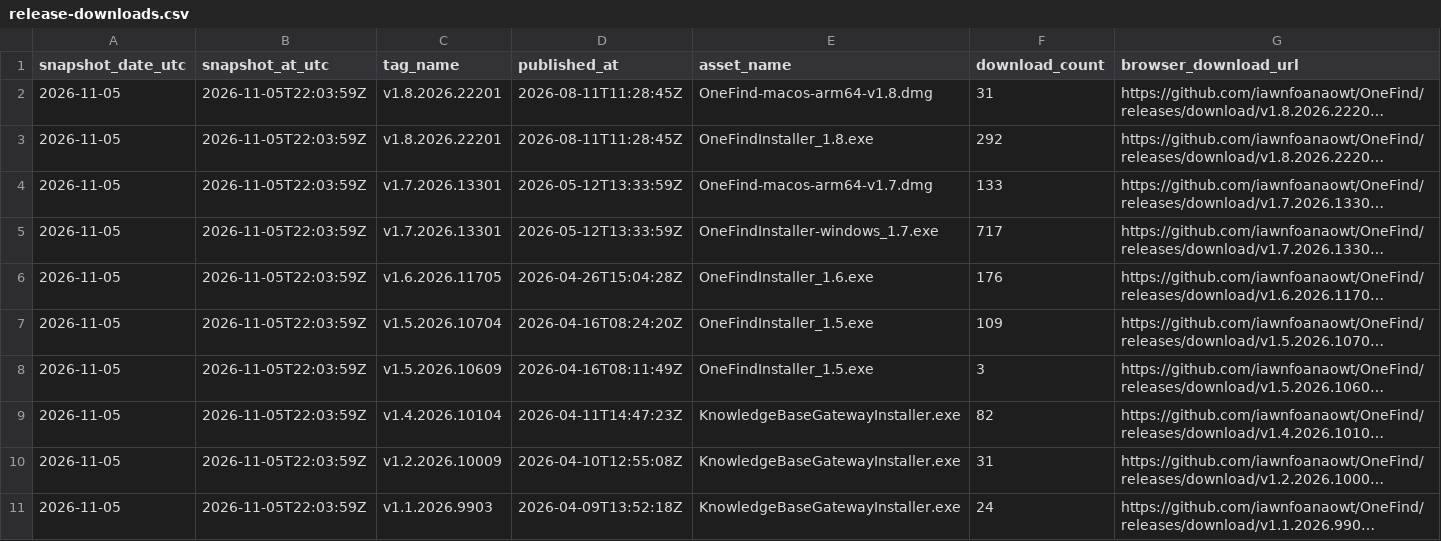
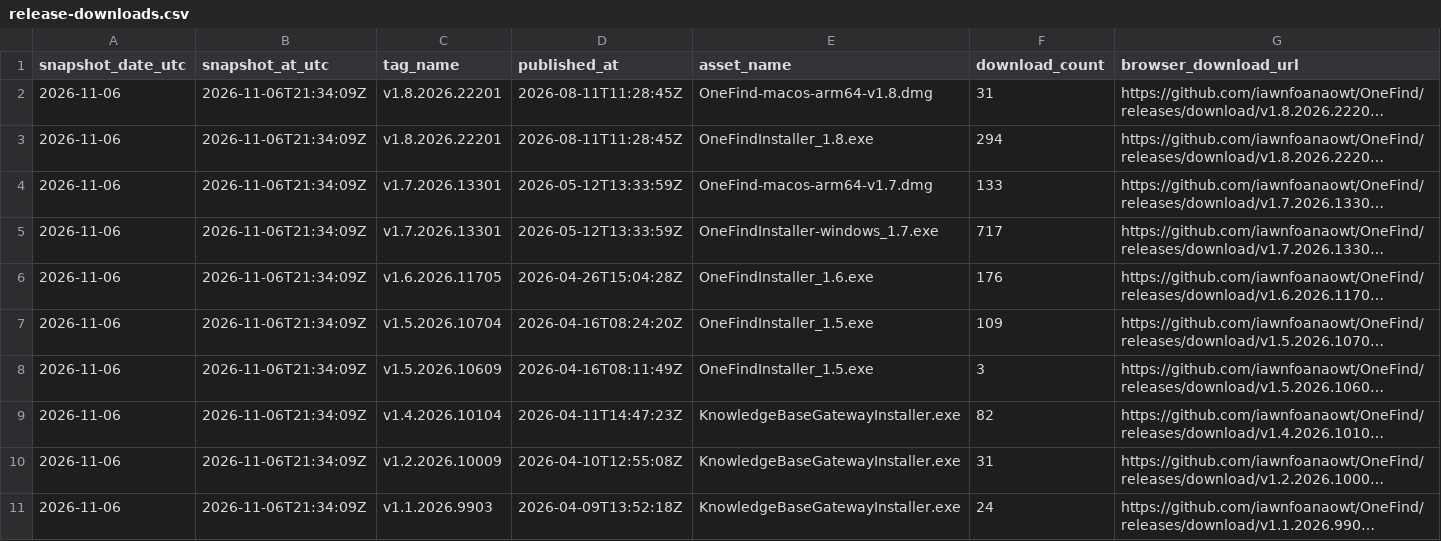
Before and after one commit to iawnfoanaowt/OneFind, a CSV file: traffic-history/latest/release-downloads.csv, drawn as a sheet; long unchanged cells end in …; the diff names each change by its address in the sheet, - before the commit and + after, or states it on an @@ line.

```diff
--- a/traffic-history/latest/release-downloads.csv
+++ b/traffic-history/latest/release-downloads.csv
-A2:A11 (snapshot_date_utc): 2026-11-05
+A2:A11 (snapshot_date_utc): 2026-11-06
-B2:B11 (snapshot_at_utc): 2026-11-05T22:03:59Z
+B2:B11 (snapshot_at_utc): 2026-11-06T21:34:09Z
-F3 (download_count): 292
+F3 (download_count): 294
```
Also changed, not shown: traffic-history/latest/views.csv, traffic-history/release-downloads.csv, 20 other files.
